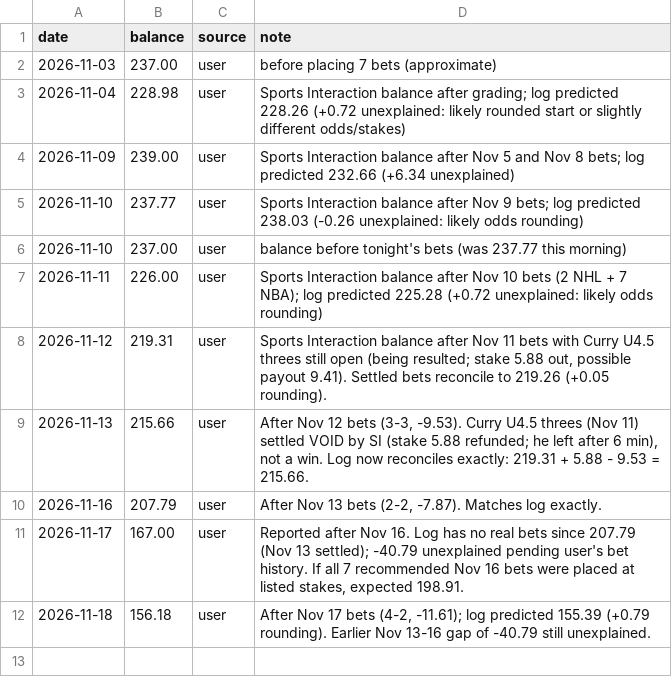
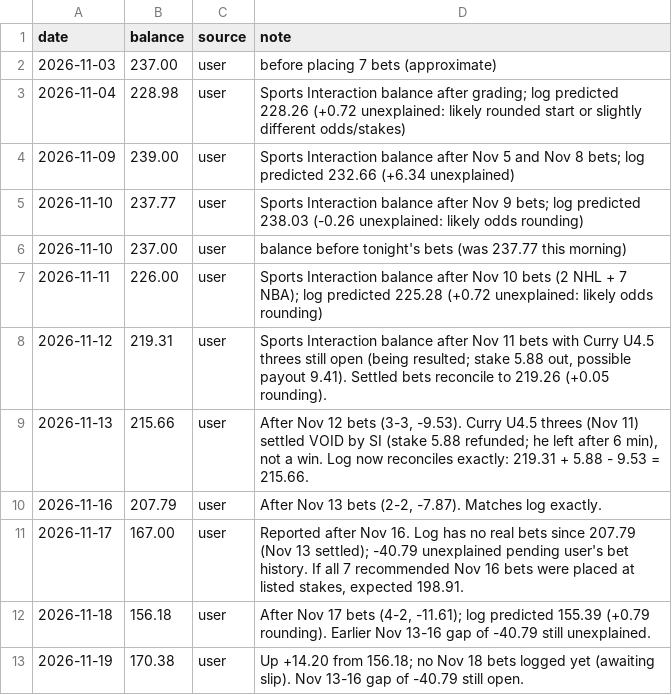
Before and after one commit to stevelevesque12-pixel/trading-strategies, a CSV file: sports/nhl_props/real_bankroll.csv, drawn as a sheet; the diff names each change by its address in the sheet, - before the commit and + after, or states it on an @@ line.

```diff
--- a/sports/nhl_props/real_bankroll.csv
+++ b/sports/nhl_props/real_bankroll.csv
+row 13: 2026-11-19 | 170.38 | user | Up +14.20 from 156.18; no Nov 18 bets logged yet (awaiting slip). Nov 13-16 gap of -40.79 still open.
```
